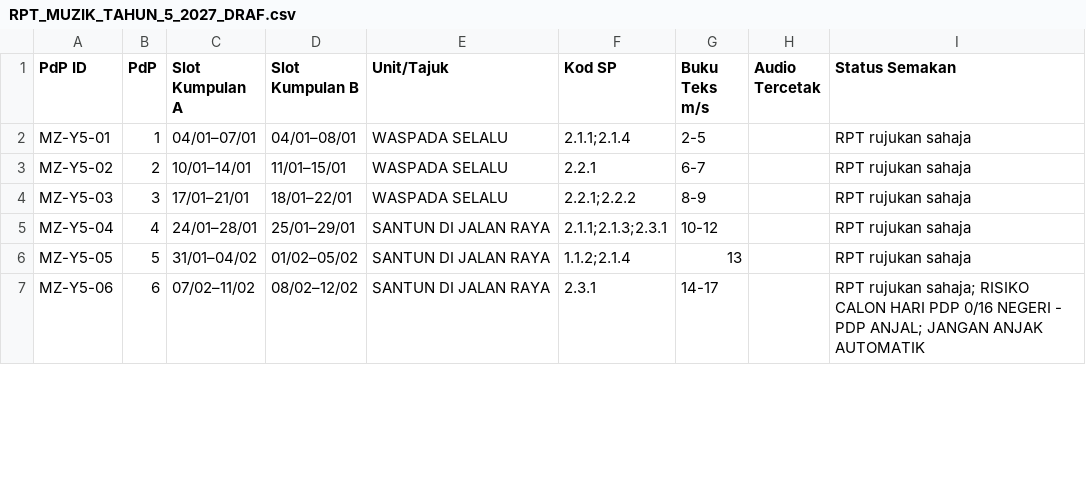
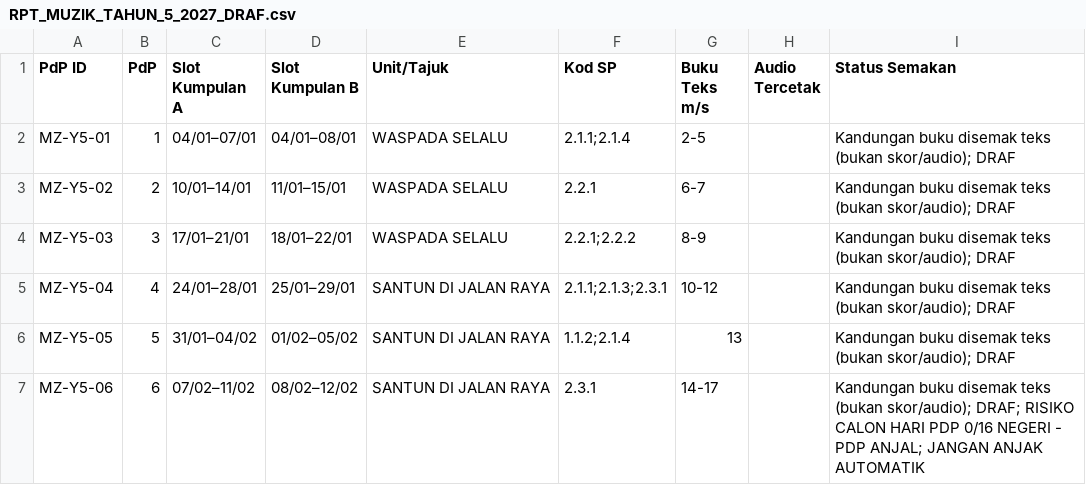
Before and after one commit to nurynayreen88/CikguLaju-AI, a CSV file: staging/pendidikan_muzik/rpt_rph_2027/year5/RPT_MUZIK_TAHUN_5_2027_DRAF.csv, drawn as a sheet; only a part is shown; the diff covers the shown part only.

Commit message:
docs(muzik y5): replace stale RPT-only labels with bounded book-text review status

```diff
--- a/staging/pendidikan_muzik/rpt_rph_2027/year5/RPT_MUZIK_TAHUN_5_2027_DRAF.csv
+++ b/staging/pendidikan_muzik/rpt_rph_2027/year5/RPT_MUZIK_TAHUN_5_2027_DRAF.csv
@@ -1,7 +1,7 @@
 "PdP ID","PdP","Slot Kumpulan A","Slot Kumpulan B","Unit/Tajuk","Kod SP","Buku Teks m/s","Audio Tercetak","Status Semakan"
-"MZ-Y5-01","1","04/01–07/01","04/01–08/01","WASPADA SELALU","2.1.1;2.1.4","2-5","","RPT rujukan sahaja"
-"MZ-Y5-02","2","10/01–14/01","11/01–15/01","WASPADA SELALU","2.2.1","6-7","","RPT rujukan sahaja"
-"MZ-Y5-03","3","17/01–21/01","18/01–22/01","WASPADA SELALU","2.2.1;2.2.2","8-9","","RPT rujukan sahaja"
-"MZ-Y5-04","4","24/01–28/01","25/01–29/01","SANTUN DI JALAN RAYA","2.1.1;2.1.3;2.3.1","10-12","","RPT rujukan sahaja"
-"MZ-Y5-05","5","31/01–04/02","01/02–05/02","SANTUN DI JALAN RAYA","1.1.2;2.1.4","13","","RPT rujukan sahaja"
-"MZ-Y5-06","6","07/02–11/02","08/02–12/02","SANTUN DI JALAN RAYA","2.3.1","14-17","","RPT rujukan sahaja; RISIKO CALON HARI PDP 0/16 NEGERI - PDP ANJAL; JANGAN ANJAK AUTOMATIK"
+"MZ-Y5-01","1","04/01–07/01","04/01–08/01","WASPADA SELALU","2.1.1;2.1.4","2-5","","Kandungan buku disemak teks (bukan skor/audio); DRAF"
+"MZ-Y5-02","2","10/01–14/01","11/01–15/01","WASPADA SELALU","2.2.1","6-7","","Kandungan buku disemak teks (bukan skor/audio); DRAF"
+"MZ-Y5-03","3","17/01–21/01","18/01–22/01","WASPADA SELALU","2.2.1;2.2.2","8-9","","Kandungan buku disemak teks (bukan skor/audio); DRAF"
+"MZ-Y5-04","4","24/01–28/01","25/01–29/01","SANTUN DI JALAN RAYA","2.1.1;2.1.3;2.3.1","10-12","","Kandungan buku disemak teks (bukan skor/audio); DRAF"
+"MZ-Y5-05","5","31/01–04/02","01/02–05/02","SANTUN DI JALAN RAYA","1.1.2;2.1.4","13","","Kandungan buku disemak teks (bukan skor/audio); DRAF"
+"MZ-Y5-06","6","07/02–11/02","08/02–12/02","SANTUN DI JALAN RAYA","2.3.1","14-17","","Kandungan buku disemak teks (bukan skor/audio); DRAF; RISIKO CALON HARI PDP 0/16 NEGERI - PDP ANJAL; JANGAN ANJAK AUTOMATIK"
```
Also changed, not shown: 14 edited cells elsewhere in this file.
